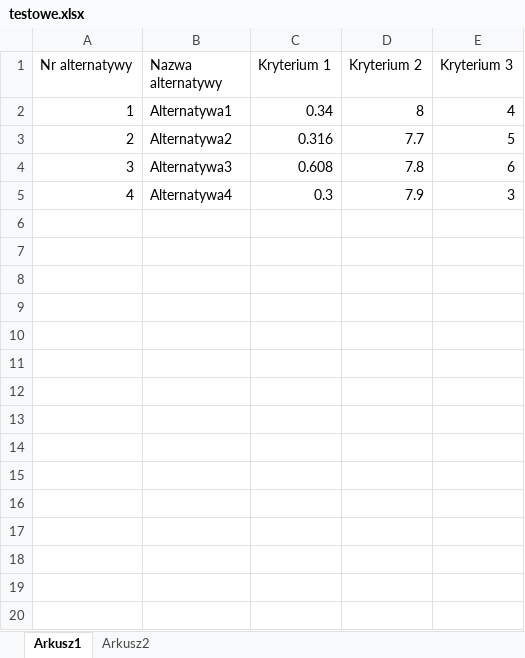
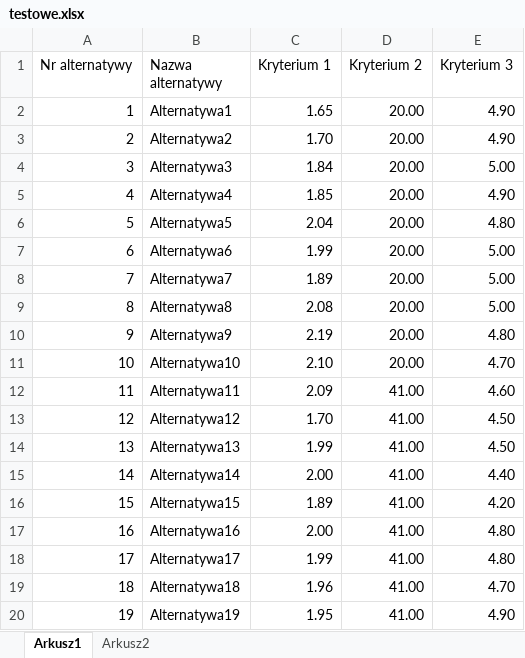
Before and after one commit to Julnowak/Optymalizacja-wielokryterialna, an Excel workbook: lab4/testowe.xlsx, sheet Arkusz1, drawn as a sheet; only a part is shown; values as stored, in another font and other column widths than the file's, no borders; the diff covers the shown part only; the diff names each change by its address in the sheet, - before the commit and + after, or states it on an @@ line.

```diff
--- a/lab4/testowe.xlsx (sheet Arkusz1)
+++ b/lab4/testowe.xlsx (sheet Arkusz1)
-C2 (Kryterium 1): 0.34
+C2 (Kryterium 1): 1.65
-D2 (Kryterium 2): 8
+D2 (Kryterium 2): 20.00
-E2 (Kryterium 3): 4
+E2 (Kryterium 3): 4.90
-C3 (Kryterium 1): 0.316
+C3 (Kryterium 1): 1.70
-D3 (Kryterium 2): 7.7
+D3 (Kryterium 2): 20.00
-E3 (Kryterium 3): 5
+E3 (Kryterium 3): 4.90
-C4 (Kryterium 1): 0.608
+C4 (Kryterium 1): 1.84
-D4 (Kryterium 2): 7.8
+D4 (Kryterium 2): 20.00
-E4 (Kryterium 3): 6
+E4 (Kryterium 3): 5.00
-C5 (Kryterium 1): 0.3
+C5 (Kryterium 1): 1.85
-D5 (Kryterium 2): 7.9
+D5 (Kryterium 2): 20.00
-E5 (Kryterium 3): 3
+E5 (Kryterium 3): 4.90
+row 6: 5 | Alternatywa5 | 2.04 | 20.00 | 4.80
+row 7: 6 | Alternatywa6 | 1.99 | 20.00 | 5.00
+row 8: 7 | Alternatywa7 | 1.89 | 20.00 | 5.00
+row 9: 8 | Alternatywa8 | 2.08 | 20.00 | 5.00
+row 10: 9 | Alternatywa9 | 2.19 | 20.00 | 4.80
+row 11: 10 | Alternatywa10 | 2.10 | 20.00 | 4.70
+row 12: 11 | Alternatywa11 | 2.09 | 41.00 | 4.60
+row 13: 12 | Alternatywa12 | 1.70 | 41.00 | 4.50
+row 14: 13 | Alternatywa13 | 1.99 | 41.00 | 4.50
+row 15: 14 | Alternatywa14 | 2.00 | 41.00 | 4.40
+row 16: 15 | Alternatywa15 | 1.89 | 41.00 | 4.20
+row 17: 16 | Alternatywa16 | 2.00 | 41.00 | 4.80
+row 18: 17 | Alternatywa17 | 1.99 | 41.00 | 4.80
+row 19: 18 | Alternatywa18 | 1.96 | 41.00 | 4.70
+row 20: 19 | Alternatywa19 | 1.95 | 41.00 | 4.90
```
Also changed, not shown: 33 added rows elsewhere in this sheet, 12 other files.
